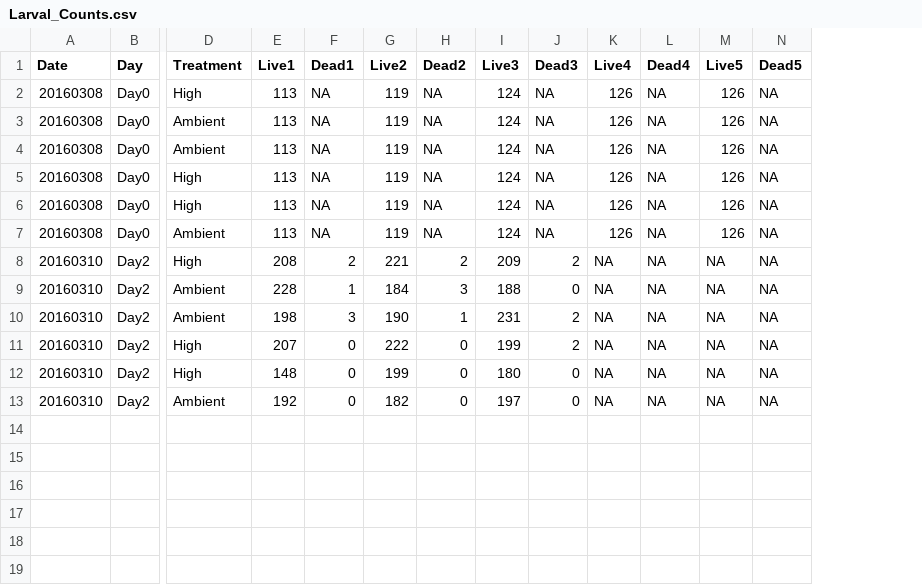
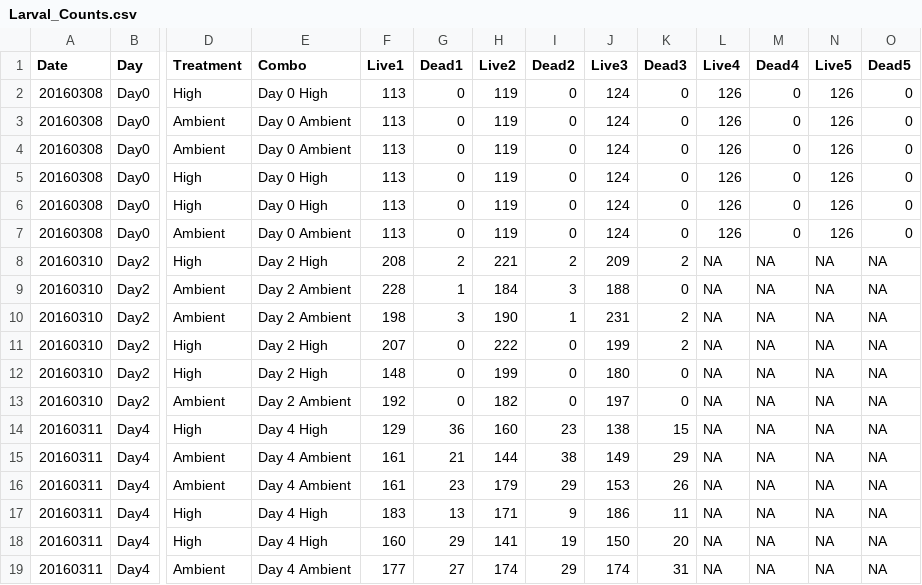
Before and after one commit to RobertsLab/project-geoduck-oa, a CSV file: RAnalysis/Data/Larval_Counts.csv, drawn as a sheet; only a part is shown, gaps mark what is left out; addresses are those after the commit; rows hold the shown columns only; the diff names each change by its address in the sheet, - before the commit and + after, or states it on an @@ line.

Commit message:
updates to chemistry data, larval counts, and R script

```diff
--- a/RAnalysis/Data/Larval_Counts.csv
+++ b/RAnalysis/Data/Larval_Counts.csv
+column E (Combo), rows 2-13: Day 0 High | Day 0 Ambient | Day 0 Ambient | Day 0 High | Day 0 High | Day 0 Ambient | Day 2 High | Day 2 Ambient | Day 2 Ambient | Day 2 High | Day 2 High | Day 2 Ambient
-G2:G7 (Dead1): NA
+G2:G7 (Dead1): 0
-I2:I7 (Dead2): NA
+I2:I7 (Dead2): 0
-K2:K7 (Dead3): NA
+K2:K7 (Dead3): 0
-M2:M7 (Dead4): NA
+M2:M7 (Dead4): 0
-O2:O7 (Dead5): NA
+O2:O7 (Dead5): 0
+row 14: 20160311 | Day4 | High | Day 4 High | 129 | 36 | 160 | 23 | 138 | 15 | NA | NA | NA | NA
+row 15: 20160311 | Day4 | Ambient | Day 4 Ambient | 161 | 21 | 144 | 38 | 149 | 29 | NA | NA | NA | NA
+row 16: 20160311 | Day4 | Ambient | Day 4 Ambient | 161 | 23 | 179 | 29 | 153 | 26 | NA | NA | NA | NA
+row 17: 20160311 | Day4 | High | Day 4 High | 183 | 13 | 171 | 9 | 186 | 11 | NA | NA | NA | NA
+row 18: 20160311 | Day4 | High | Day 4 High | 160 | 29 | 141 | 19 | 150 | 20 | NA | NA | NA | NA
+row 19: 20160311 | Day4 | Ambient | Day 4 Ambient | 177 | 27 | 174 | 29 | 174 | 31 | NA | NA | NA | NA
```
Also changed, not shown: RAnalysis/Data/SW_Chem_Exp.csv, RAnalysis/Output/Seawater_chemistry_table_Output.csv, 5 other files.
